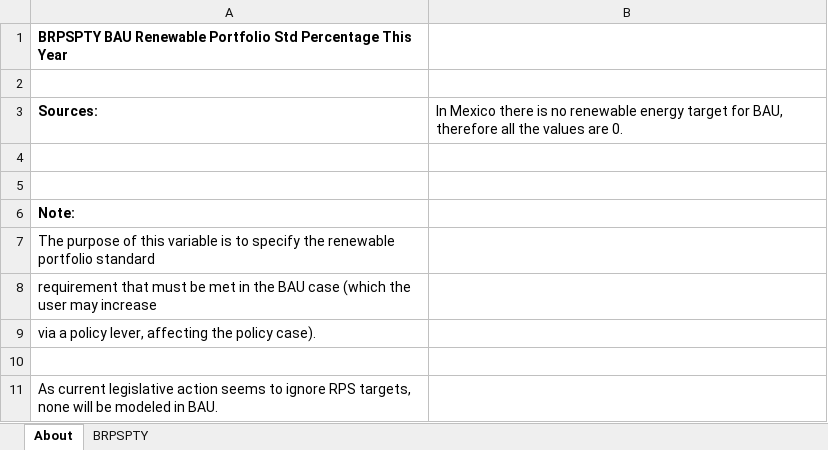
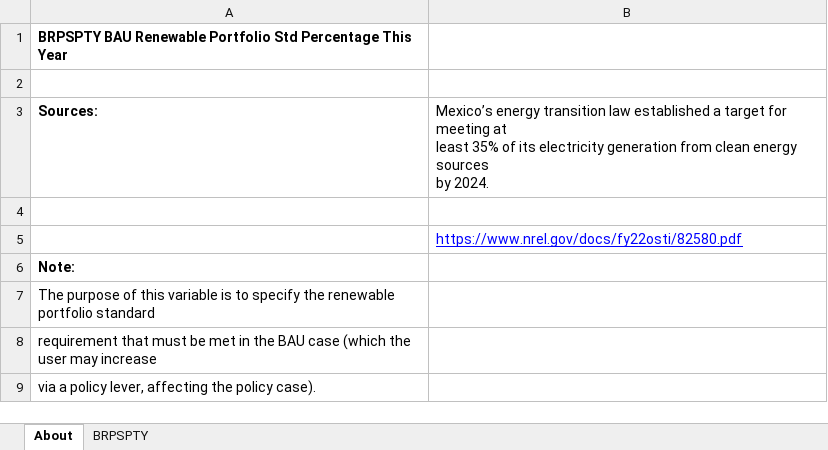
Before and after one commit to EnergyInnovation/eps-mexico, an Excel workbook: InputData/elec/BRPSPTY/BAU RPS Percentage This Year.xlsx, sheet About, drawn as a sheet; values as stored, in another font and other column widths than the file's, no borders; ↵ is a line break in a cell; the diff names each change by its address in the sheet, - before the commit and + after, or states it on an @@ line.

Commit message:
Updated RPS with current policy values

```diff
--- a/InputData/elec/BRPSPTY/BAU RPS Percentage This Year.xlsx (sheet About)
+++ b/InputData/elec/BRPSPTY/BAU RPS Percentage This Year.xlsx (sheet About)
-B3: In Mexico there is no renewable energy target for BAU, therefore all the values are 0.
+B3: Mexico’s energy transition law established a target for meeting at ↵ least 35% of its electricity generation from clean energy sources ↵ by 2024.
-B5: (empty)
+B5: https://www.nrel.gov/docs/fy22osti/82580.pdf
-row 10: (empty)
-row 11: As current legislative action seems to ignore RPS targets, none will be modeled in BAU.
```
Also changed, not shown: sheet BRPSPTY, 2 other files.
